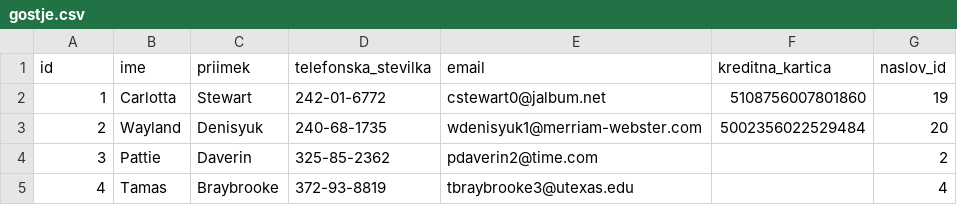
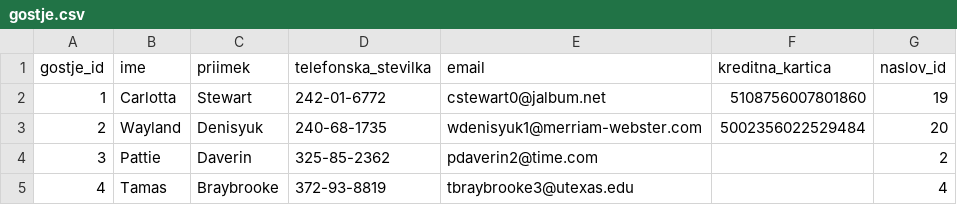
Before and after one commit to UdirL18/Hotel_management-OPB-Projektna-Naloga, a CSV file: podatki/gostje.csv, drawn as a sheet; only a part is shown.

Commit message:
vsi podatki

```diff
--- a/podatki/gostje.csv
+++ b/podatki/gostje.csv
@@ -1,2 +1,2 @@
-id,ime,priimek,telefonska_stevilka,email,kreditna_kartica,naslov_id
+gostje_id,ime,priimek,telefonska_stevilka,email,kreditna_kartica,naslov_id
 1,Carlotta,Stewart,242-01-6772,cstewart0@jalbum.net,5108756007801860,19
```
Also changed, not shown: podatki/hotelska_veriga.csv, 9 other files.
